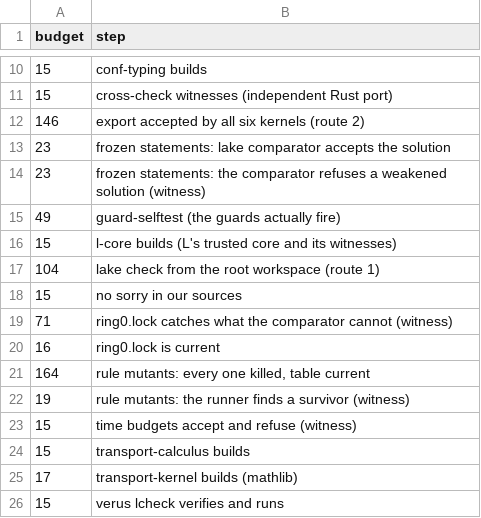
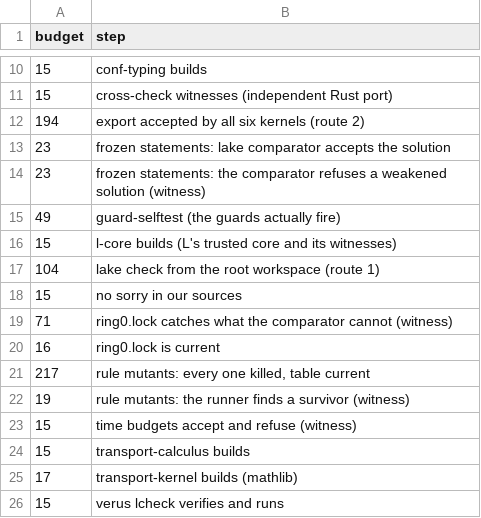
Before and after one commit to paolovella/certified-composition, a TSV file: tools/ci-budget/Paolo.tsv, drawn as a sheet; only a part is shown, gaps mark what is left out.

Commit message:
VS-2 step 3: andi in the machine model, and rv_diff compares leaked addresses; two budgets raised on the user's word
rv_diff derives each address from QEMU's registers and its own decoder, so VS-1's blind spot is closed across that suite: 29 cases, 205 steps, 21 broken models all caught. Budgets raised by the user: rule mutants to 217 s and the export to 194 s, since rule mutants takes 175 s even idle. No real fix was found: more jobs make it much slower. Two identical runs with every container stopped agree within 8% on every step over 10 s, so the ratchet stands on an idle machine and F1's kill rule does not fire. Failing receipts kept. Full CI green (vs2-idle-1, vs2-idle-2).

```diff
--- a/tools/ci-budget/Paolo.tsv
+++ b/tools/ci-budget/Paolo.tsv
@@ -11,3 +11,3 @@ budget	step
 15	cross-check witnesses (independent Rust port)
-146	export accepted by all six kernels (route 2)
+194	export accepted by all six kernels (route 2)
 23	frozen statements: lake comparator accepts the solution
@@ -20,3 +20,3 @@ budget	step
 16	ring0.lock is current
-164	rule mutants: every one killed, table current
+217	rule mutants: every one killed, table current
 19	rule mutants: the runner finds a survivor (witness)
```
Also changed, not shown: 29 other files.
